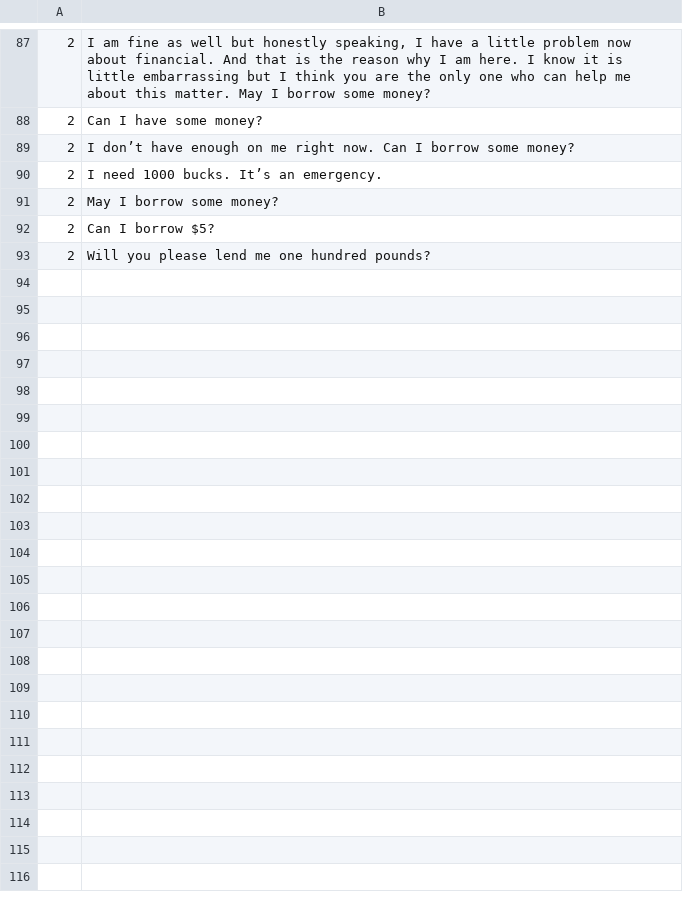
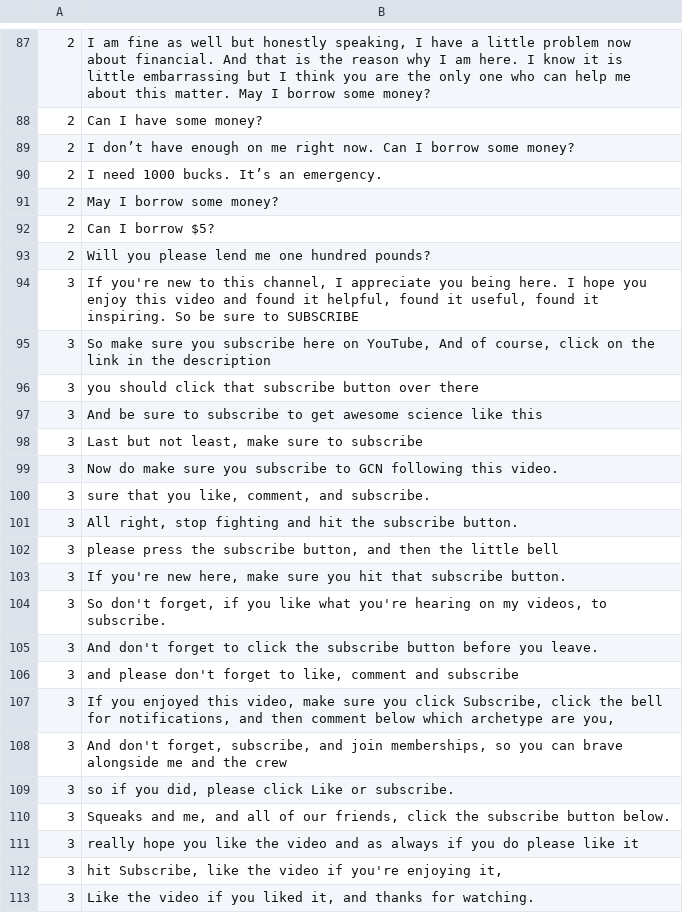
Before and after one commit to SAM-DEV007/Word-Classifier, a CSV file: Model/Dataset/Dataset.csv, drawn as a sheet; only a part is shown, gaps mark what is left out; the diff covers the shown part only; the diff names each change by its address in the sheet, - before the commit and + after, or states it on an @@ line.

Commit message:
Update Dataset.csv

```diff
--- a/Model/Dataset/Dataset.csv
+++ b/Model/Dataset/Dataset.csv
+row 94: 3 | If you're new to this channel, I appreciate you being here. I hope you enjoy this video and found it helpful, found it useful, found it inspiring. So be sure to SUBSCRIBE
+row 95: 3 | So make sure you subscribe here on YouTube, And of course, click on the link in the description
+row 96: 3 | you should click that subscribe button over there
+row 97: 3 | And be sure to subscribe to get awesome science like this
+row 98: 3 | Last but not least, make sure to subscribe
+row 99: 3 | Now do make sure you subscribe to GCN following this video.
+row 100: 3 | sure that you like, comment, and subscribe.
+row 101: 3 | All right, stop fighting and hit the subscribe button.
+row 102: 3 | please press the subscribe button, and then the little bell
+row 103: 3 | If you're new here, make sure you hit that subscribe button.
+row 104: 3 | So don't forget, if you like what you're hearing on my videos, to subscribe.
+row 105: 3 | And don't forget to click the subscribe button before you leave.
+row 106: 3 | and please don't forget to like, comment and subscribe
+row 107: 3 | If you enjoyed this video, make sure you click Subscribe, click the bell for notifications, and then comment below which archetype are you,
+row 108: 3 | And don't forget, subscribe, and join memberships, so you can brave alongside me and the crew
+row 109: 3 | so if you did, please click Like or subscribe.
+row 110: 3 | Squeaks and me, and all of our friends, click the subscribe button below.
+row 111: 3 | really hope you like the video and as always if you do please like it
+row 112: 3 | hit Subscribe, like the video if you're enjoying it,
+row 113: 3 | Like the video if you liked it, and thanks for watching.
```
Also changed, not shown: 17 added rows elsewhere in this file.
